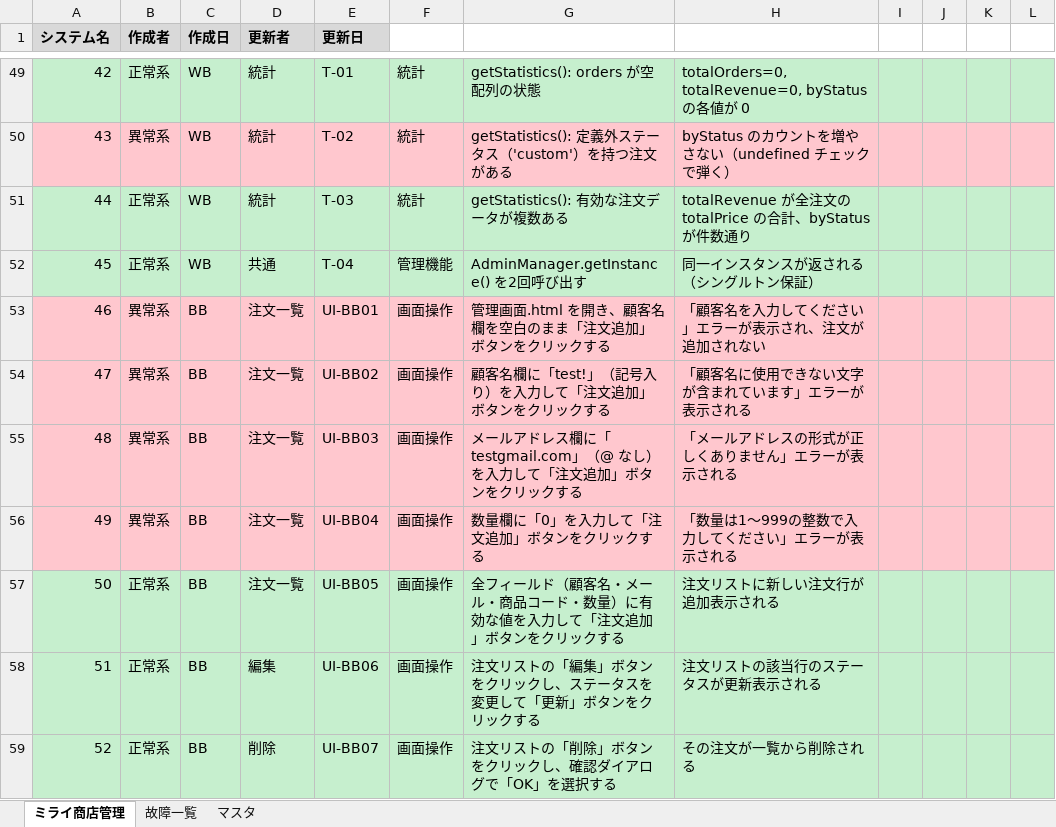
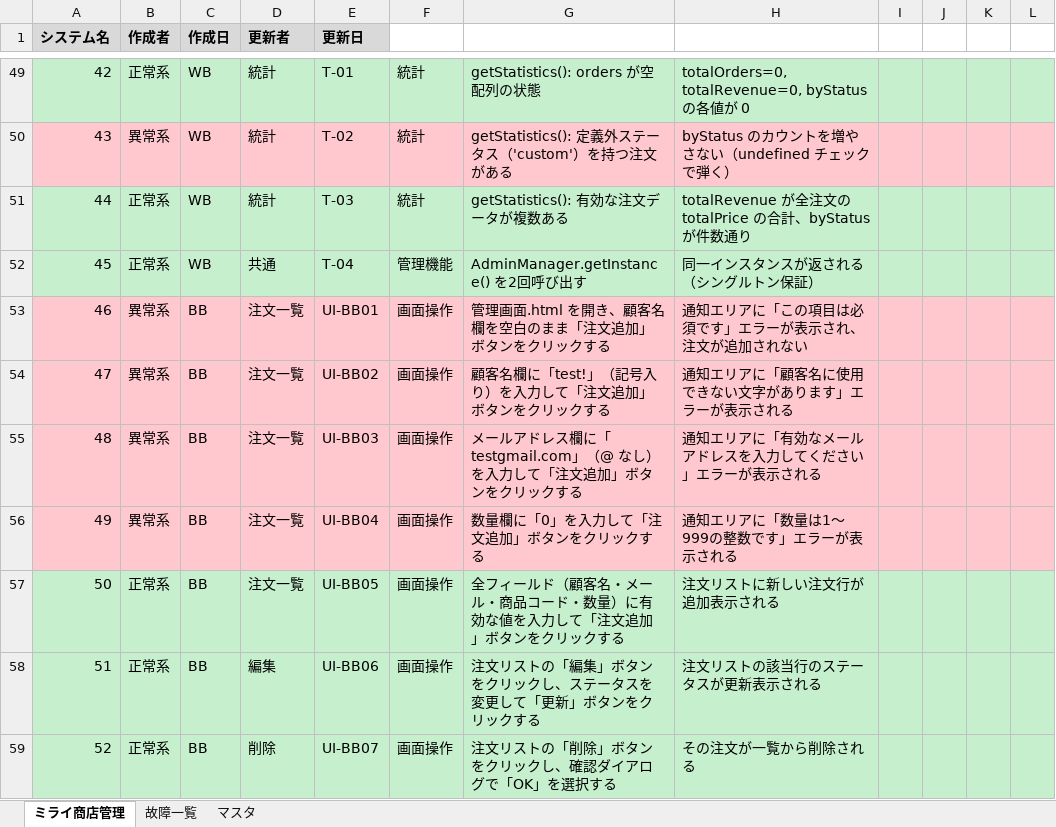
Before and after one commit to takumi262822/mirai-shoten-admin, an Excel workbook: docs/テスト仕様書/テスト仕様書.xlsx, sheet ミライ商店管理, drawn as a sheet; only a part is shown, gaps mark what is left out; values as stored, in another font and other column widths than the file's, no borders; the diff names each change by its address in the sheet, - before the commit and + after, or states it on an @@ line.

Commit message:
fix(testspec): BBテストの期待値をソースコードと整合

```diff
--- a/docs/テスト仕様書/テスト仕様書.xlsx (sheet ミライ商店管理)
+++ b/docs/テスト仕様書/テスト仕様書.xlsx (sheet ミライ商店管理)
-H53: 「顧客名を入力してください」エラーが表示され、注文が追加されない
+H53: 通知エリアに「この項目は必須です」エラーが表示され、注文が追加されない
-H54: 「顧客名に使用できない文字が含まれています」エラーが表示される
+H54: 通知エリアに「顧客名に使用できない文字があります」エラーが表示される
-H55: 「メールアドレスの形式が正しくありません」エラーが表示される
+H55: 通知エリアに「有効なメールアドレスを入力してください」エラーが表示される
-H56: 「数量は1〜999の整数で入力してください」エラーが表示される
+H56: 通知エリアに「数量は1〜999の整数です」エラーが表示される
```
